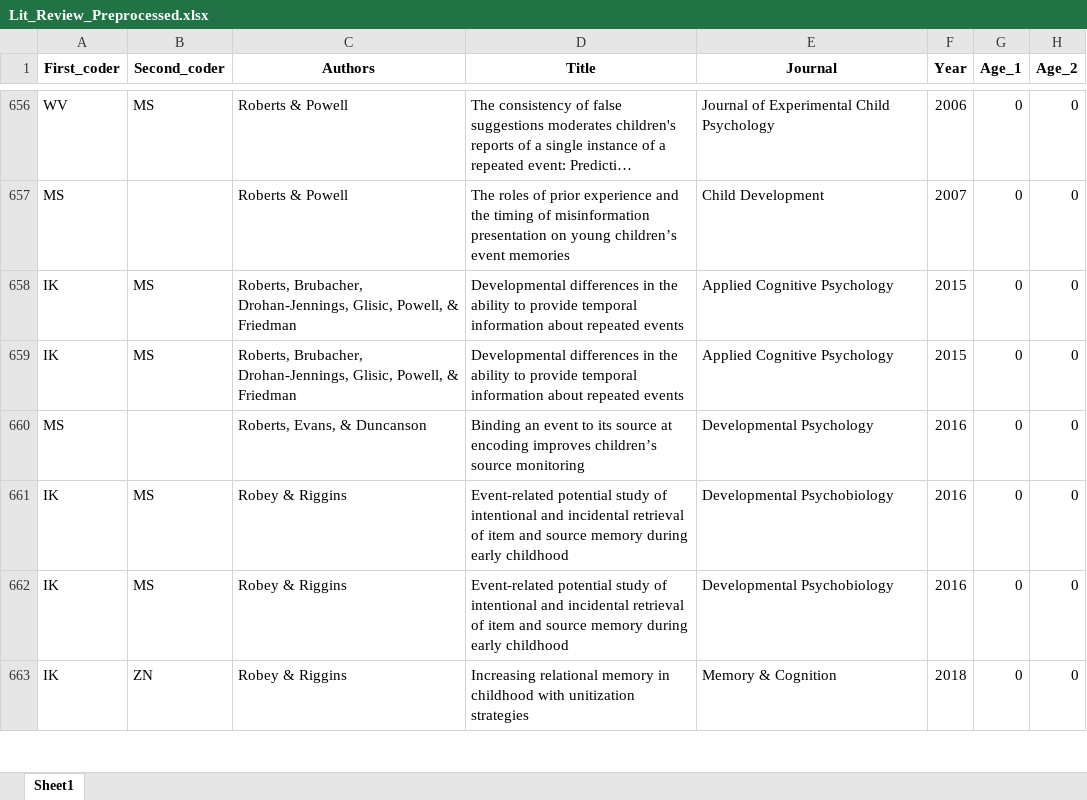
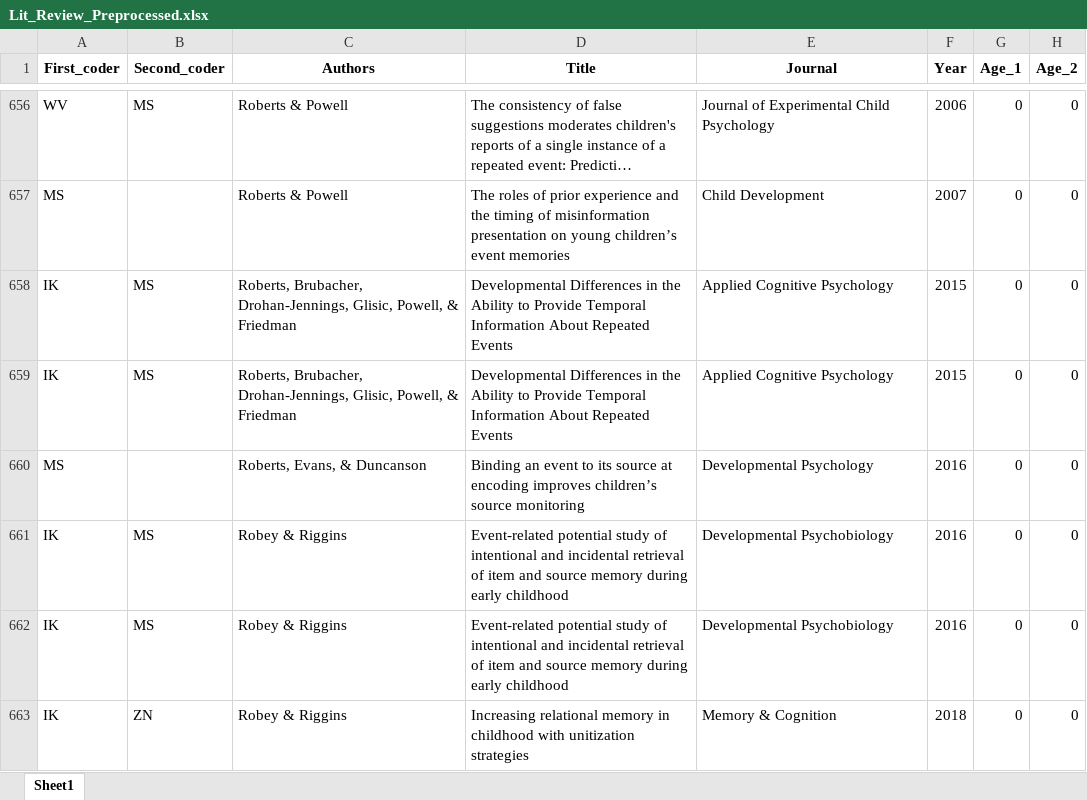
Before and after one commit to phucthuun/litreview_io, an Excel workbook: Lit_Review_Preprocessed.xlsx, sheet Sheet1, drawn as a sheet; only a part is shown, gaps mark what is left out; long unchanged cells end in …; values as stored, in another font and other column widths than the file's, no borders; the diff covers the shown part only; the diff names each change by its address in the sheet, - before the commit and + after, or states it on an @@ line.

```diff
--- a/Lit_Review_Preprocessed.xlsx (sheet Sheet1)
+++ b/Lit_Review_Preprocessed.xlsx (sheet Sheet1)
-D658:D659 (Title): Developmental differences in the ability to provide temporal information about repeated events
+D658:D659 (Title): Developmental Differences in the Ability to Provide Temporal Information About Repeated Events
```
Also changed, not shown: 140 edited cells elsewhere in this sheet.
